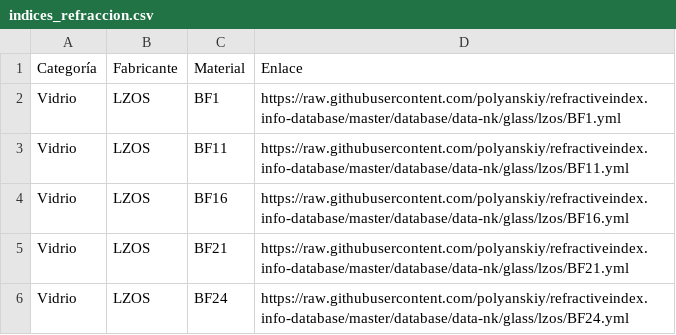
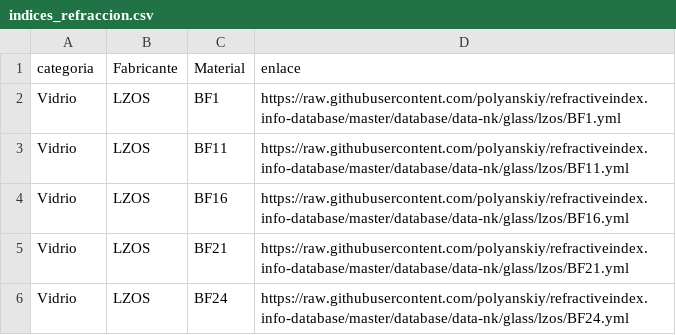
Before and after one commit to samuhdz/MetodosI_SamuelHernandez_OliverBohorquez, a CSV file: Taller_1_Comple/indices_refraccion.csv, drawn as a sheet; only a part is shown.

```diff
--- a/Taller_1_Comple/indices_refraccion.csv
+++ b/Taller_1_Comple/indices_refraccion.csv
@@ -1,2 +1,2 @@
-Categoría,Fabricante,Material,Enlace
+categoria,Fabricante,Material,enlace
 Vidrio,LZOS,BF1,https://raw.githubusercontent.com/polyanskiy/refractiveindex.info-database/master/database/data-nk/glass/lzos/BF1.yml
```
Also changed, not shown: 4 other files.
